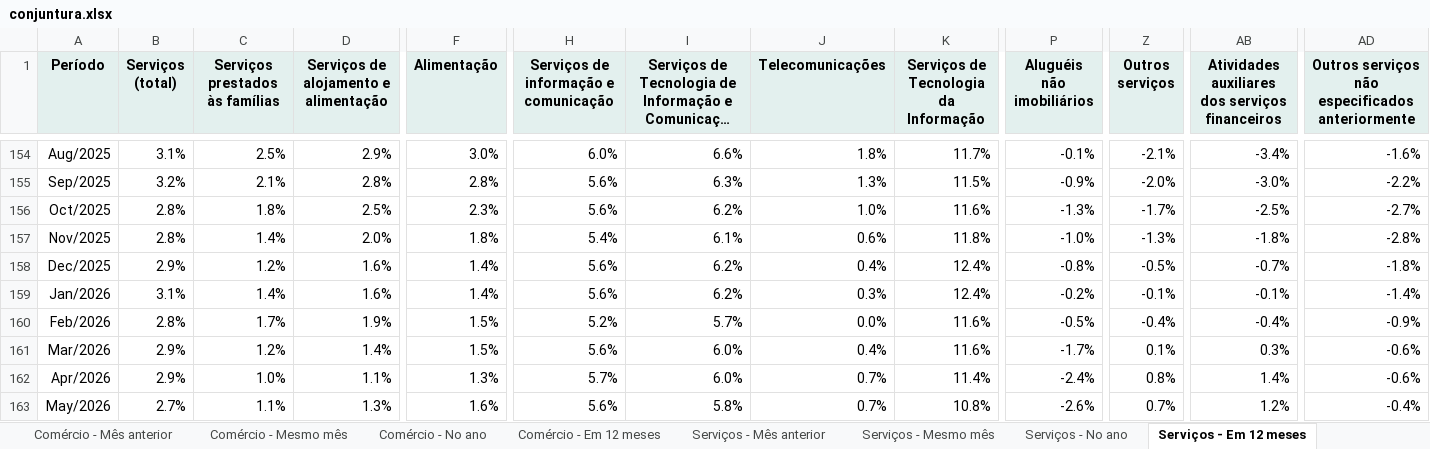
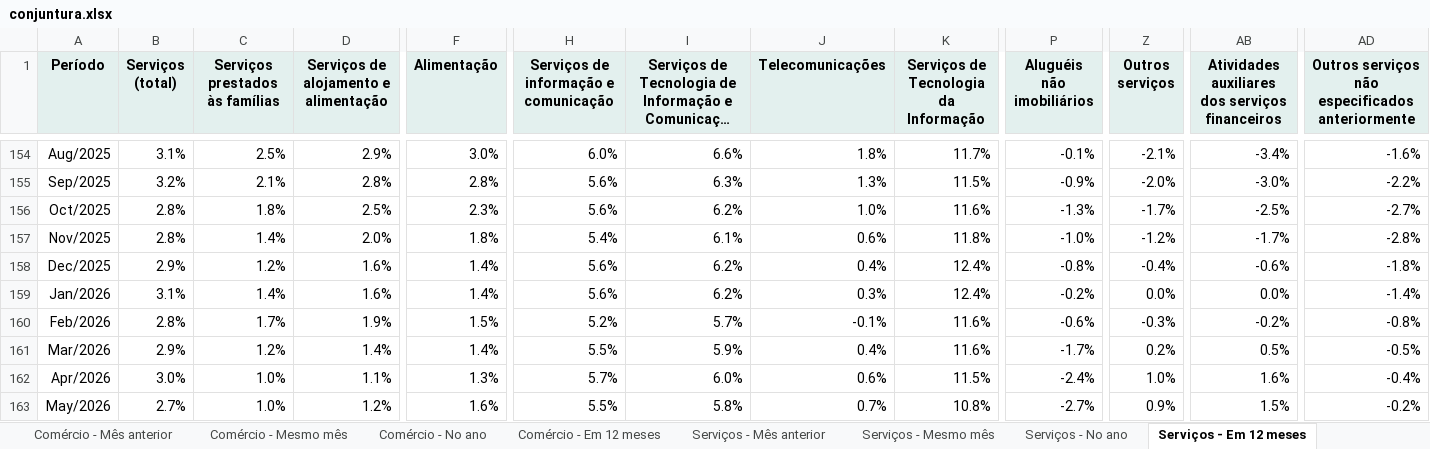
Before and after one commit to FarsulBigData/paineis, an Excel workbook: dados/conjuntura.xlsx, sheet Serviços - Em 12 meses, drawn as a sheet; only a part is shown, gaps mark what is left out; long unchanged cells end in …; values as stored, in another font and other column widths than the file's, no borders; the diff covers the shown part only; the diff names each change by its address in the sheet, - before the commit and + after, or states it on an @@ line.

```diff
--- a/dados/conjuntura.xlsx (sheet Serviços - Em 12 meses)
+++ b/dados/conjuntura.xlsx (sheet Serviços - Em 12 meses)
-Z157 (Outros serviços): -1.3%
+Z157 (Outros serviços): -1.2%
-AB157: -1.8%
+AB157: -1.7%
-Z158 (Outros serviços): -0.5%
+Z158 (Outros serviços): -0.4%
-AB158: -0.7%
+AB158: -0.6%
-Z159 (Outros serviços): -0.1%
+Z159 (Outros serviços): 0.0%
-AB159: -0.1%
+AB159: 0.0%
-J160 (Telecomunicações): 0.0%
+J160 (Telecomunicações): -0.1%
-P160 (Aluguéis não imobiliários): -0.5%
+P160 (Aluguéis não imobiliários): -0.6%
-Z160 (Outros serviços): -0.4%
+Z160 (Outros serviços): -0.3%
-AB160: -0.4%
+AB160: -0.2%
-AD160: -0.9%
+AD160: -0.8%
-F161 (Alimentação): 1.5%
+F161 (Alimentação): 1.4%
-H161: 5.6%
+H161: 5.5%
-I161: 6.0%
+I161: 5.9%
-Z161 (Outros serviços): 0.1%
+Z161 (Outros serviços): 0.2%
-AB161: 0.3%
+AB161: 0.5%
-AD161: -0.6%
+AD161: -0.5%
-B162 (Serviços (total)): 2.9%
+B162 (Serviços (total)): 3.0%
-J162 (Telecomunicações): 0.7%
+J162 (Telecomunicações): 0.6%
-K162: 11.4%
+K162: 11.5%
-Z162 (Outros serviços): 0.8%
+Z162 (Outros serviços): 1.0%
-AB162: 1.4%
+AB162: 1.6%
-AD162: -0.6%
+AD162: -0.4%
-C163 (Serviços prestados às famílias): 1.1%
+C163 (Serviços prestados às famílias): 1.0%
-D163: 1.3%
+D163: 1.2%
-H163: 5.6%
+H163: 5.5%
-P163 (Aluguéis não imobiliários): -2.6%
+P163 (Aluguéis não imobiliários): -2.7%
-Z163 (Outros serviços): 0.7%
+Z163 (Outros serviços): 0.9%
-AB163: 1.2%
+AB163: 1.5%
-AD163: -0.4%
+AD163: -0.2%
```
Also changed, not shown: 1 added row and 35 edited cells elsewhere in this sheet, sheet Serviços - Mês anterior, sheet Serviços - Mesmo mês, sheet Serviços - No ano, sheet Sobre, 2 other files.
